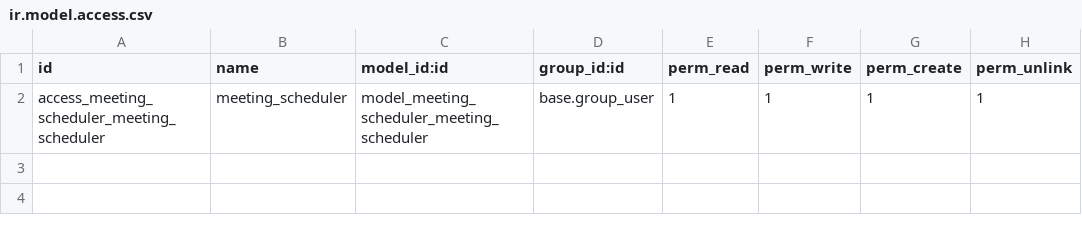
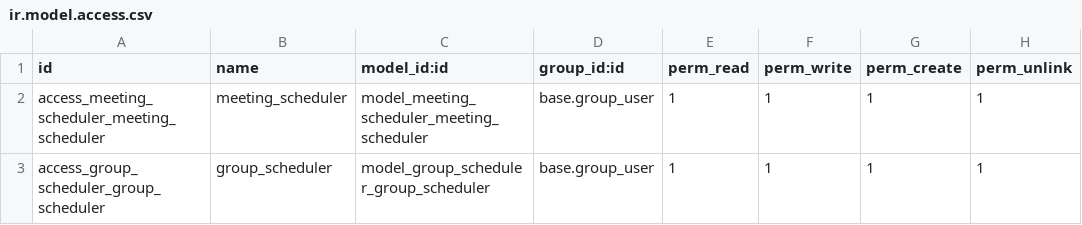
Before and after one commit to Abilium-GmbH/abilium_meeting_scheduler, a CSV file: security/ir.model.access.csv, drawn as a sheet.

Commit message:
Added second model and corresponding page in views.xml

```diff
--- a/security/ir.model.access.csv
+++ b/security/ir.model.access.csv
@@ -2 +2,2 @@ id,name,model_id:id,group_id:id,perm_read,perm_write,perm_create,perm_unlink
 access_meeting_scheduler_meeting_scheduler,meeting_scheduler,model_meeting_scheduler_meeting_scheduler,base.group_user,1,1,1,1
+access_group_scheduler_group_scheduler,group_scheduler,model_group_scheduler_group_scheduler,base.group_user,1,1,1,1
```
Also changed, not shown: 3 other files.
